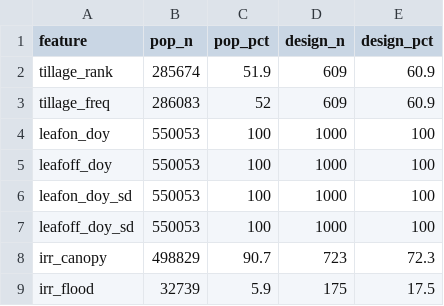
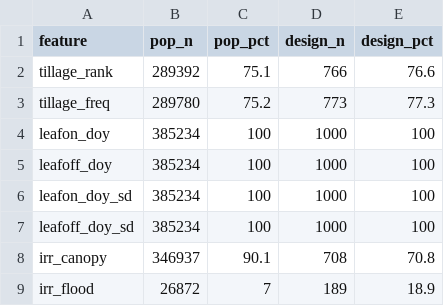
Before and after one commit to ccmmf/downscaling, a CSV file: reports/design_point_validation_monitoring_coverage.csv, drawn as a sheet.

```diff
--- a/reports/design_point_validation_monitoring_coverage.csv
+++ b/reports/design_point_validation_monitoring_coverage.csv
@@ -1,9 +1,9 @@
 feature,pop_n,pop_pct,design_n,design_pct
-tillage_rank,285674,51.9,609,60.9
-tillage_freq,286083,52,609,60.9
-leafon_doy,550053,100,1000,100
-leafoff_doy,550053,100,1000,100
-leafon_doy_sd,550053,100,1000,100
-leafoff_doy_sd,550053,100,1000,100
-irr_canopy,498829,90.7,723,72.3
-irr_flood,32739,5.9,175,17.5
+tillage_rank,289392,75.1,766,76.6
+tillage_freq,289780,75.2,773,77.3
+leafon_doy,385234,100,1000,100
+leafoff_doy,385234,100,1000,100
+leafon_doy_sd,385234,100,1000,100
+leafoff_doy_sd,385234,100,1000,100
+irr_canopy,346937,90.1,708,70.8
+irr_flood,26872,7,189,18.9
```
Also changed, not shown: data/anchor_sites.csv, data/clustered_sites.csv, 14 other files.
